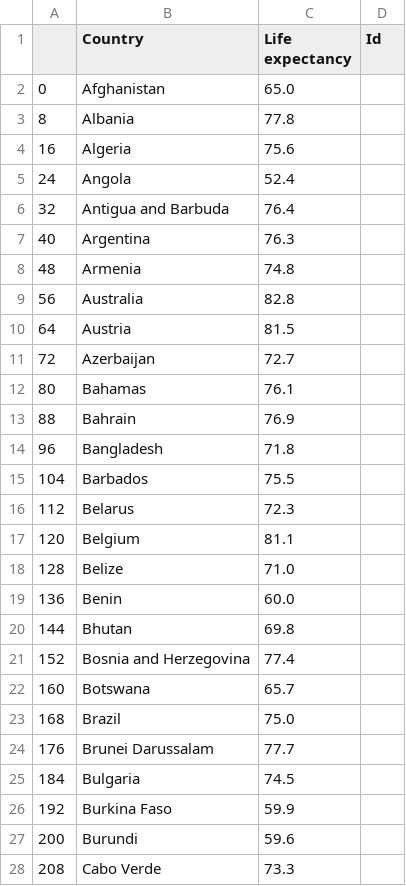
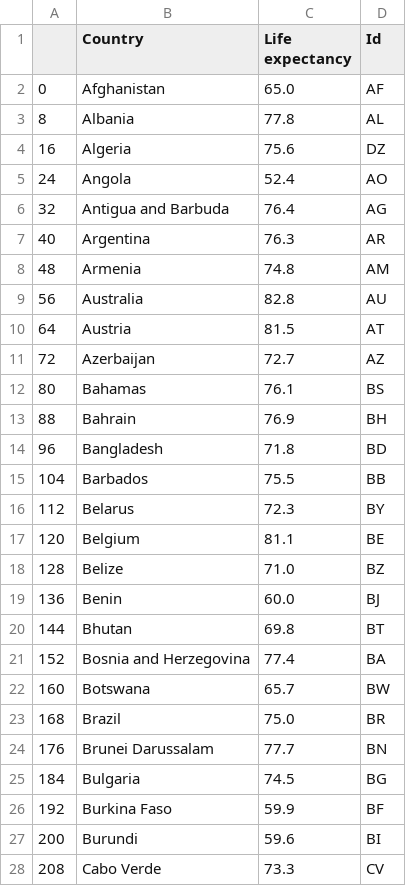
Before and after one commit to ghanendrapiplani/vis_final_project, a CSV file: web_app/test.csv, drawn as a sheet; only a part is shown; the diff covers the shown part only.

Commit message:
country id appended

```diff
--- a/web_app/test.csv
+++ b/web_app/test.csv
@@ -1,28 +1,28 @@
 ,Country,Life expectancy ,Id
-0,Afghanistan,65.0,
-8,Albania,77.8,
-16,Algeria,75.6,
-24,Angola,52.4,
-32,Antigua and Barbuda,76.4,
-40,Argentina,76.3,
-48,Armenia,74.8,
-56,Australia,82.8,
-64,Austria,81.5,
-72,Azerbaijan,72.7,
-80,Bahamas,76.1,
-88,Bahrain,76.9,
-96,Bangladesh,71.8,
-104,Barbados,75.5,
-112,Belarus,72.3,
-120,Belgium,81.1,
-128,Belize,71.0,
-136,Benin,60.0,
-144,Bhutan,69.8,
-152,Bosnia and Herzegovina,77.4,
-160,Botswana,65.7,
-168,Brazil,75.0,
-176,Brunei Darussalam,77.7,
-184,Bulgaria,74.5,
-192,Burkina Faso,59.9,
-200,Burundi,59.6,
-208,Cabo Verde,73.3,
+0,Afghanistan,65.0,AF
+8,Albania,77.8,AL
+16,Algeria,75.6,DZ
+24,Angola,52.4,AO
+32,Antigua and Barbuda,76.4,AG
+40,Argentina,76.3,AR
+48,Armenia,74.8,AM
+56,Australia,82.8,AU
+64,Austria,81.5,AT
+72,Azerbaijan,72.7,AZ
+80,Bahamas,76.1,BS
+88,Bahrain,76.9,BH
+96,Bangladesh,71.8,BD
+104,Barbados,75.5,BB
+112,Belarus,72.3,BY
+120,Belgium,81.1,BE
+128,Belize,71.0,BZ
+136,Benin,60.0,BJ
+144,Bhutan,69.8,BT
+152,Bosnia and Herzegovina,77.4,BA
+160,Botswana,65.7,BW
+168,Brazil,75.0,BR
+176,Brunei Darussalam,77.7,BN
+184,Bulgaria,74.5,BG
+192,Burkina Faso,59.9,BF
+200,Burundi,59.6,BI
+208,Cabo Verde,73.3,CV
```
Also changed, not shown: 136 edited cells elsewhere in this file, 1 other file.
